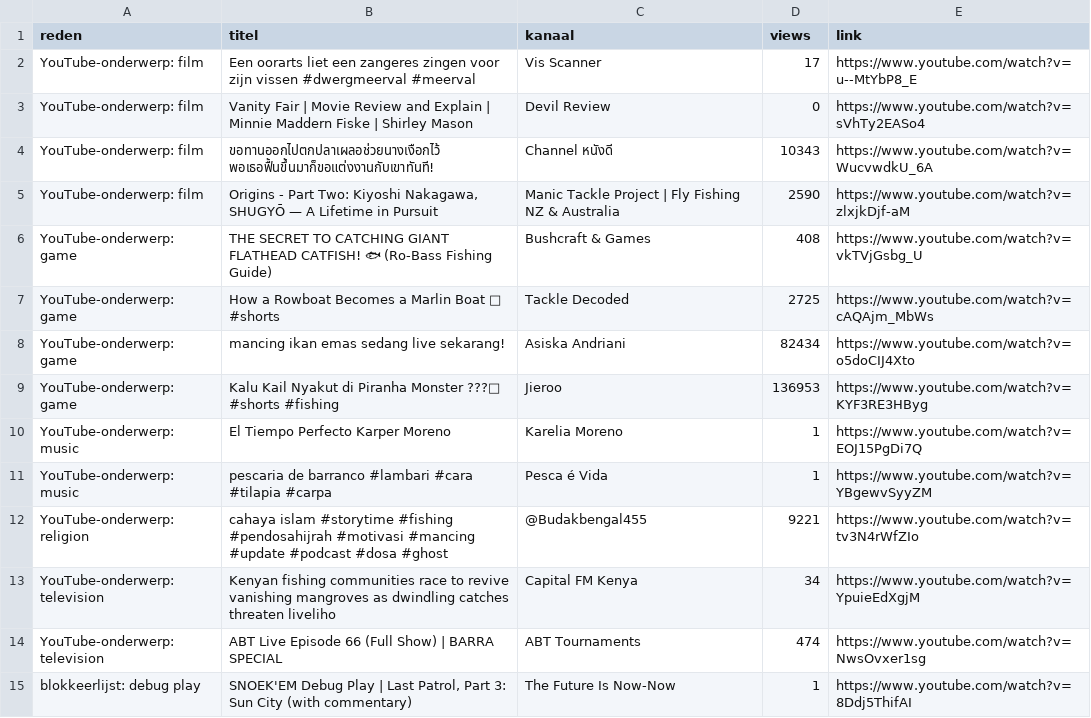
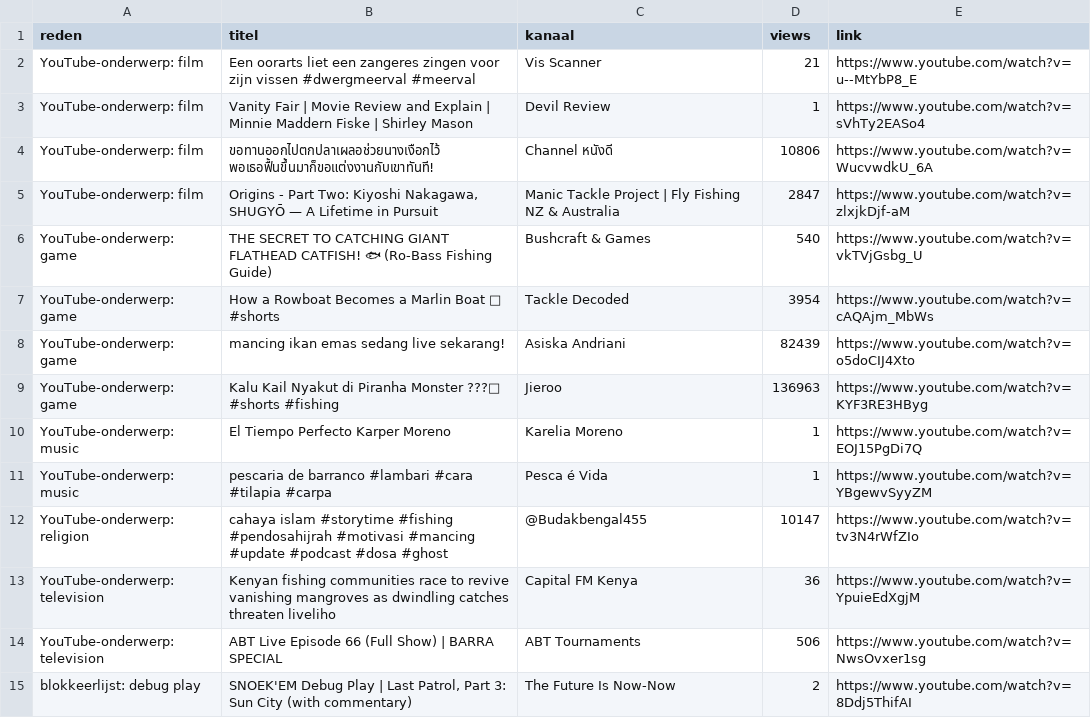
Before and after one commit to wilcowaterink-cell/vangst24, a CSV file: planning/afgewezen-2026-11-11.csv, drawn as a sheet; only a part is shown; the diff covers the shown part only.

```diff
--- a/planning/afgewezen-2026-11-11.csv
+++ b/planning/afgewezen-2026-11-11.csv
@@ -1,15 +1,15 @@
 reden,titel,kanaal,views,link
-YouTube-onderwerp: film,Een oorarts liet een zangeres zingen voor zijn vissen #dwergmeerval #meerval,Vis Scanner,17,https://www.youtube.com/watch?v=u--MtYbP8_E
-YouTube-onderwerp: film,Vanity Fair | Movie Review and Explain | Minnie Maddern Fiske | Shirley Mason,Devil Review,0,https://www.youtube.com/watch?v=sVhTy2EASo4
-YouTube-onderwerp: film,ขอทานออกไปตกปลาเผลอช่วยนางเงือกไว้ พอเธอฟื้นขึ้นมาก็ขอแต่งงานกับเขาทันที!,Channel หนังดี,10343,https://www.youtube.com/watch?v=WucvwdkU_6A
-YouTube-onderwerp: film,"Origins - Part Two: Kiyoshi Nakagawa, SHUGYŌ — A Lifetime in Pursuit",Manic Tackle Project | Fly Fishing NZ & Australia,2590,https://www.youtube.com/watch?v=zlxjkDjf-aM
-YouTube-onderwerp: game,THE SECRET TO CATCHING GIANT FLATHEAD CATFISH! 🐟 (Ro-Bass Fishing Guide),Bushcraft & Games,408,https://www.youtube.com/watch?v=vkTVjGsbg_U
-YouTube-onderwerp: game,How a Rowboat Becomes a Marlin Boat 🎣 #shorts,Tackle Decoded,2725,https://www.youtube.com/watch?v=cAQAjm_MbWs
-YouTube-onderwerp: game,mancing ikan emas  sedang live sekarang!,Asiska Andriani,82434,https://www.youtube.com/watch?v=o5doCIJ4Xto
-YouTube-onderwerp: game,Kalu Kail Nyakut di Piranha Monster ???🎣 #shorts #fishing,Jieroo,136953,https://www.youtube.com/watch?v=KYF3RE3HByg
+YouTube-onderwerp: film,Een oorarts liet een zangeres zingen voor zijn vissen #dwergmeerval #meerval,Vis Scanner,21,https://www.youtube.com/watch?v=u--MtYbP8_E
+YouTube-onderwerp: film,Vanity Fair | Movie Review and Explain | Minnie Maddern Fiske | Shirley Mason,Devil Review,1,https://www.youtube.com/watch?v=sVhTy2EASo4
+YouTube-onderwerp: film,ขอทานออกไปตกปลาเผลอช่วยนางเงือกไว้ พอเธอฟื้นขึ้นมาก็ขอแต่งงานกับเขาทันที!,Channel หนังดี,10806,https://www.youtube.com/watch?v=WucvwdkU_6A
+YouTube-onderwerp: film,"Origins - Part Two: Kiyoshi Nakagawa, SHUGYŌ — A Lifetime in Pursuit",Manic Tackle Project | Fly Fishing NZ & Australia,2847,https://www.youtube.com/watch?v=zlxjkDjf-aM
+YouTube-onderwerp: game,THE SECRET TO CATCHING GIANT FLATHEAD CATFISH! 🐟 (Ro-Bass Fishing Guide),Bushcraft & Games,540,https://www.youtube.com/watch?v=vkTVjGsbg_U
+YouTube-onderwerp: game,How a Rowboat Becomes a Marlin Boat 🎣 #shorts,Tackle Decoded,3954,https://www.youtube.com/watch?v=cAQAjm_MbWs
+YouTube-onderwerp: game,mancing ikan emas  sedang live sekarang!,Asiska Andriani,82439,https://www.youtube.com/watch?v=o5doCIJ4Xto
+YouTube-onderwerp: game,Kalu Kail Nyakut di Piranha Monster ???🎣 #shorts #fishing,Jieroo,136963,https://www.youtube.com/watch?v=KYF3RE3HByg
 YouTube-onderwerp: music,El Tiempo Perfecto Karper Moreno,Karelia Moreno,1,https://www.youtube.com/watch?v=EOJ15PgDi7Q
 YouTube-onderwerp: music,pescaria de barranco #lambari #cara #tilapia #carpa,Pesca é Vida ,1,https://www.youtube.com/watch?v=YBgewvSyyZM
-YouTube-onderwerp: religion,cahaya islam #storytime #fishing #pendosahijrah #motivasi #mancing #update #podcast #dosa #ghost,@Budakbengal455,9221,https://www.youtube.com/watch?v=tv3N4rWfZIo
-YouTube-onderwerp: television,Kenyan fishing communities race to revive vanishing mangroves as dwindling catches threaten liveliho,Capital FM Kenya,34,https://www.youtube.com/watch?v=YpuieEdXgjM
-YouTube-onderwerp: television,ABT Live Episode 66 (Full Show) | BARRA SPECIAL,ABT Tournaments,474,https://www.youtube.com/watch?v=NwsOvxer1sg
-blokkeerlijst: debug play,"SNOEK'EM Debug Play | Last Patrol, Part 3: Sun City (with commentary)",The Future Is Now-Now,1,https://www.youtube.com/watch?v=8Ddj5ThifAI
+YouTube-onderwerp: religion,cahaya islam #storytime #fishing #pendosahijrah #motivasi #mancing #update #podcast #dosa #ghost,@Budakbengal455,10147,https://www.youtube.com/watch?v=tv3N4rWfZIo
+YouTube-onderwerp: television,Kenyan fishing communities race to revive vanishing mangroves as dwindling catches threaten liveliho,Capital FM Kenya,36,https://www.youtube.com/watch?v=YpuieEdXgjM
+YouTube-onderwerp: television,ABT Live Episode 66 (Full Show) | BARRA SPECIAL,ABT Tournaments,506,https://www.youtube.com/watch?v=NwsOvxer1sg
+blokkeerlijst: debug play,"SNOEK'EM Debug Play | Last Patrol, Part 3: Sun City (with commentary)",The Future Is Now-Now,2,https://www.youtube.com/watch?v=8Ddj5ThifAI
```
Also changed, not shown: 7 added rows, 11 removed rows and 38 edited cells elsewhere in this file, planning/kandidaten-2026-11-11.csv, 2 other files.
